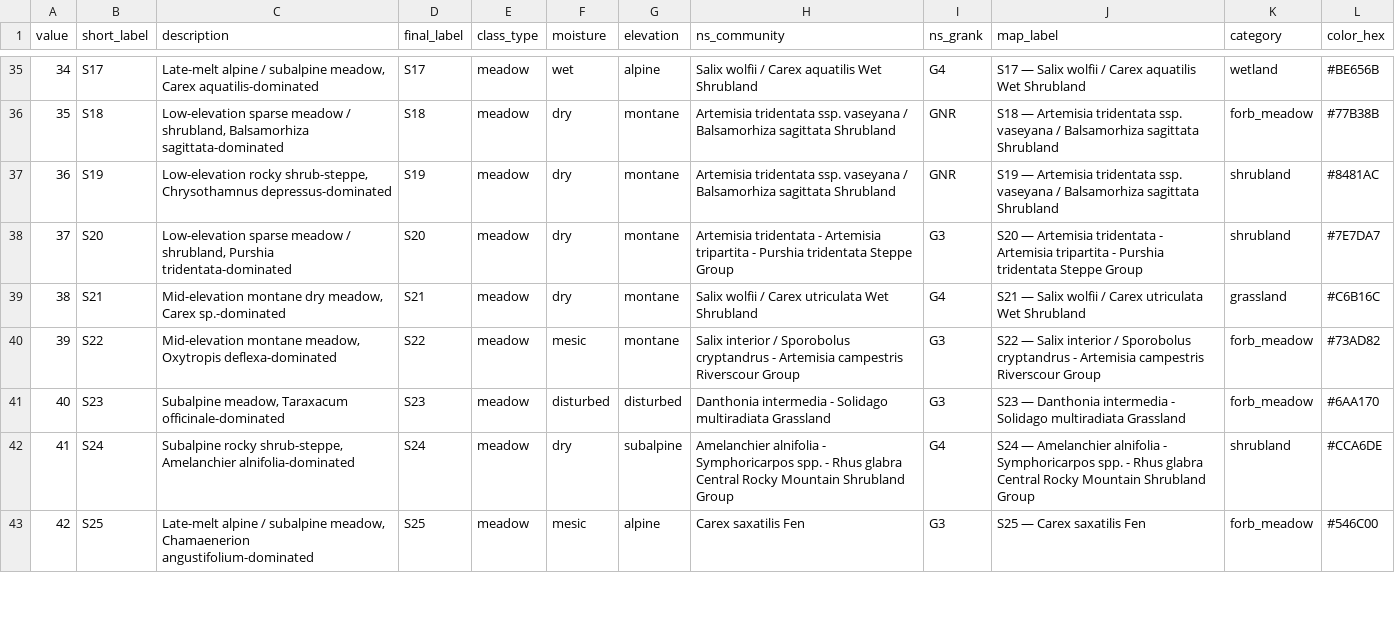
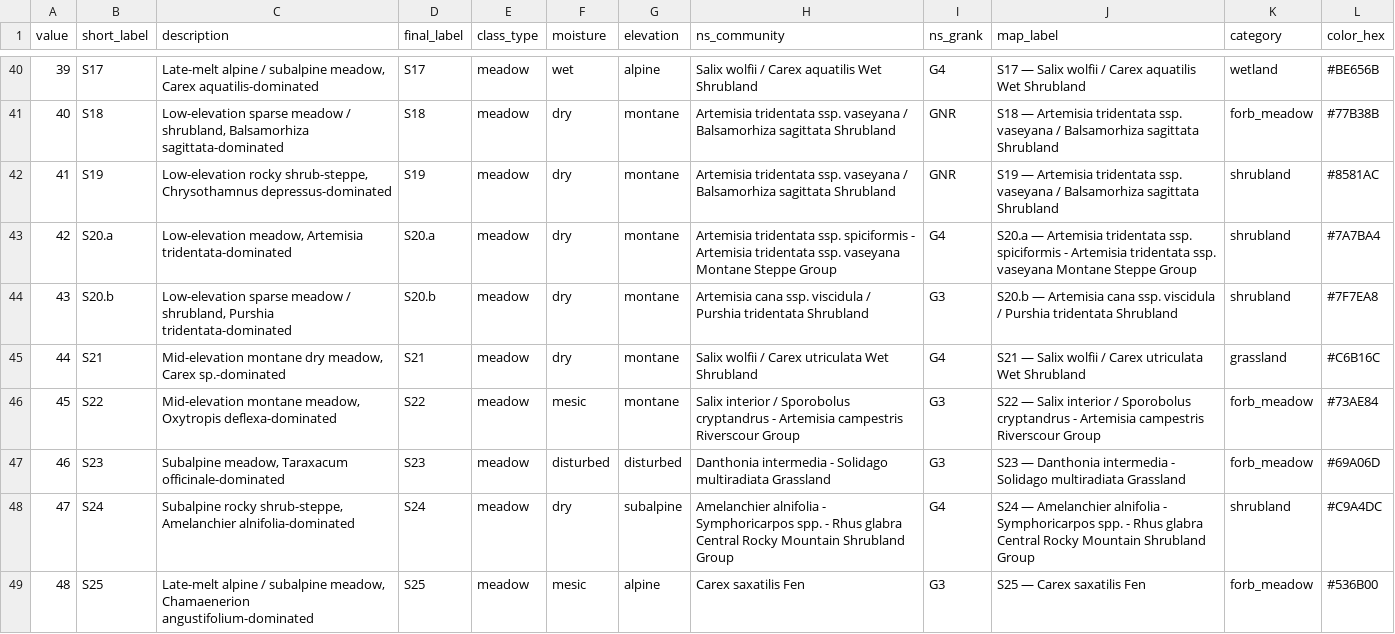
Before and after one commit to rmbl-chess/CHESS_meadow_clustering, a CSV file: data/derived/aop_classified/class_lookup_labeled.csv, drawn as a sheet; only a part is shown, gaps mark what is left out; addresses are those after the commit; the diff covers the shown part only; the diff names each change by its address in the sheet, - before the commit and + after, or states it on an @@ line.

```diff
--- a/data/derived/aop_classified/class_lookup_labeled.csv
+++ b/data/derived/aop_classified/class_lookup_labeled.csv
@@ column A (value) renumbered from row 17 down @@
-L42 (color_hex): #8481AC
+L42 (color_hex): #8581AC
+row 43: 42 | S20.a | Low-elevation meadow, Artemisia tridentata-dominated | S20.a | meadow | dry | montane | Artemisia tridentata ssp. spiciformis - Artemisia tridentata ssp. vaseyana Montane Steppe Group | G4 | S20.a — Artemisia tridentata ssp. spiciformis - Artemisia tridentata ssp. vaseyana Montane Steppe Group | shrubland | #7A7BA4
-B44 (short_label): S20
+B44 (short_label): S20.b
-D44 (final_label): S20
+D44 (final_label): S20.b
-H44 (ns_community): Artemisia tridentata - Artemisia tripartita - Purshia tridentata Steppe Group
+H44 (ns_community): Artemisia cana ssp. viscidula / Purshia tridentata Shrubland
-J44 (map_label): S20 — Artemisia tridentata - Artemisia tripartita - Purshia tridentata Steppe Group
+J44 (map_label): S20.b — Artemisia cana ssp. viscidula / Purshia tridentata Shrubland
-L44 (color_hex): #7E7DA7
+L44 (color_hex): #7F7EA8
-L46 (color_hex): #73AD82
+L46 (color_hex): #73AE84
-L47 (color_hex): #6AA170
+L47 (color_hex): #69A06D
-L48 (color_hex): #CCA6DE
+L48 (color_hex): #C9A4DC
-L49 (color_hex): #546C00
+L49 (color_hex): #536B00
```
Also changed, not shown: 5 added rows and 38 edited cells elsewhere in this file, data/derived/aop_classified/class_lookup.csv, 6 other files.
